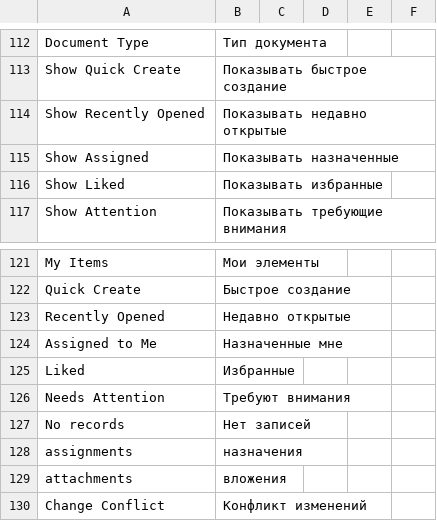
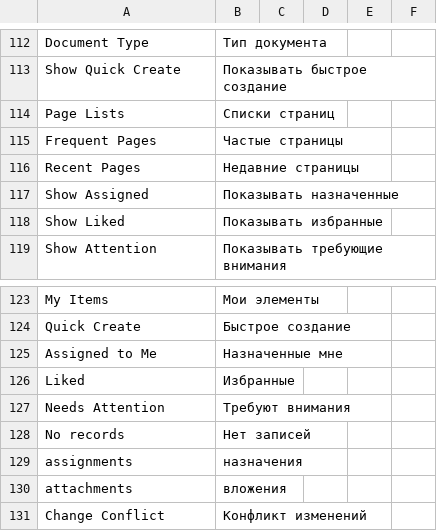
Before and after one commit to Dinext-pro/dinext-common, a CSV file: dinext_common/translations/ru.csv, drawn as a sheet; only a part is shown, gaps mark what is left out; removed rows and columns are numbered as before the commit, all else as after; the diff names each change by its address in the sheet, - before the commit and + after, or states it on an @@ line.

Commit message:
feat(workspace): show frequent and recent pages on Hub
DocType Recently Opened never filled because Frappe does not persist
Form routes in Route History. Hub now lists Frequent/Recent Pages from
boot links and session history, and the README matches dinext-docs
readme-writer structure.

```diff
--- a/dinext_common/translations/ru.csv
+++ b/dinext_common/translations/ru.csv
-row 114: Show Recently Opened | Показывать недавно открытые
+row 114: Page Lists | Списки страниц
+row 115: Frequent Pages | Частые страницы
+row 116: Recent Pages | Недавние страницы
-row 123: Recently Opened | Недавно открытые
```
Also changed, not shown: 10 other files.
